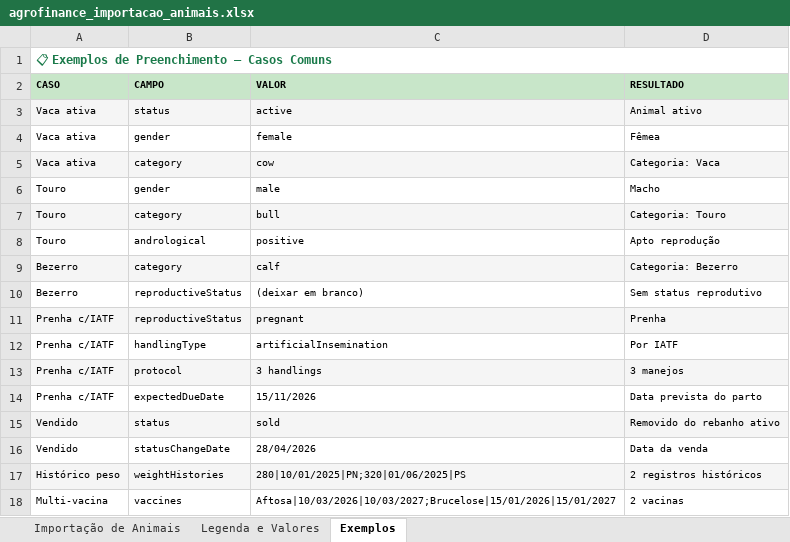
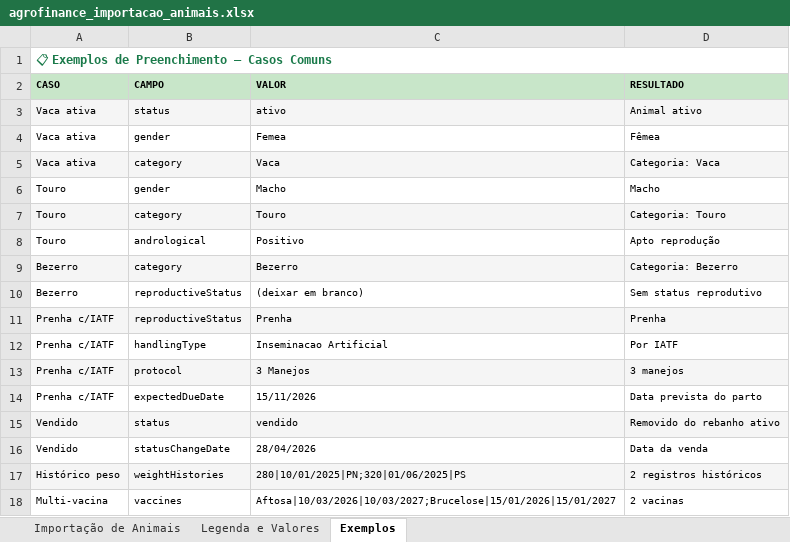
Before and after one commit to HelcioAnicio/AgroFinance, an Excel workbook: public/agrofinance_importacao_animais.xlsx, sheet Exemplos, drawn as a sheet; values as stored, in another font and other column widths than the file's, no borders; the diff names each change by its address in the sheet, - before the commit and + after, or states it on an @@ line.

```diff
--- a/public/agrofinance_importacao_animais.xlsx (sheet Exemplos)
+++ b/public/agrofinance_importacao_animais.xlsx (sheet Exemplos)
-C3 (VALOR): active
+C3 (VALOR): ativo
-C4 (VALOR): female
+C4 (VALOR): Femea
-C5 (VALOR): cow
+C5 (VALOR): Vaca
-C6 (VALOR): male
+C6 (VALOR): Macho
-C7 (VALOR): bull
+C7 (VALOR): Touro
-C8 (VALOR): positive
+C8 (VALOR): Positivo
-C9 (VALOR): calf
+C9 (VALOR): Bezerro
-C11 (VALOR): pregnant
+C11 (VALOR): Prenha
-C12 (VALOR): artificialInsemination
+C12 (VALOR): Inseminacao Artificial
-C13 (VALOR): 3 handlings
+C13 (VALOR): 3 Manejos
-C15 (VALOR): sold
+C15 (VALOR): vendido
```
Also changed, not shown: sheet Legenda e Valores, sheet Importação de Animais, 1 other file.
